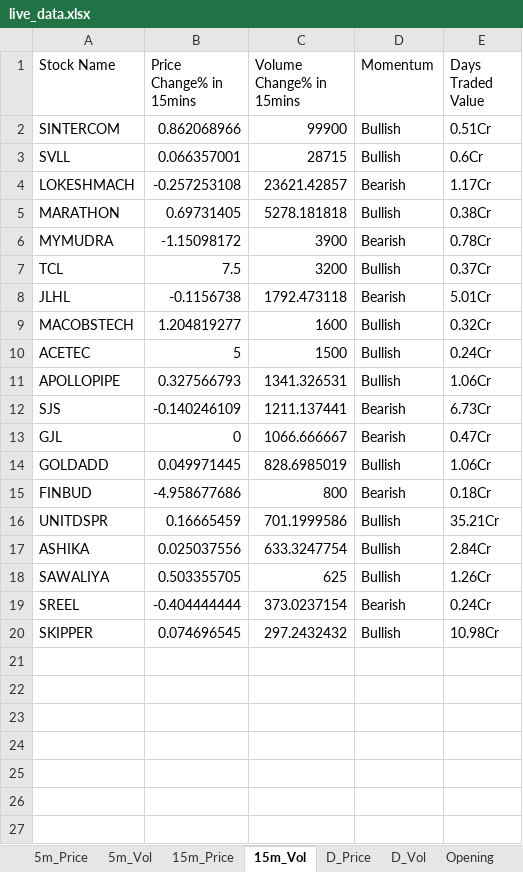
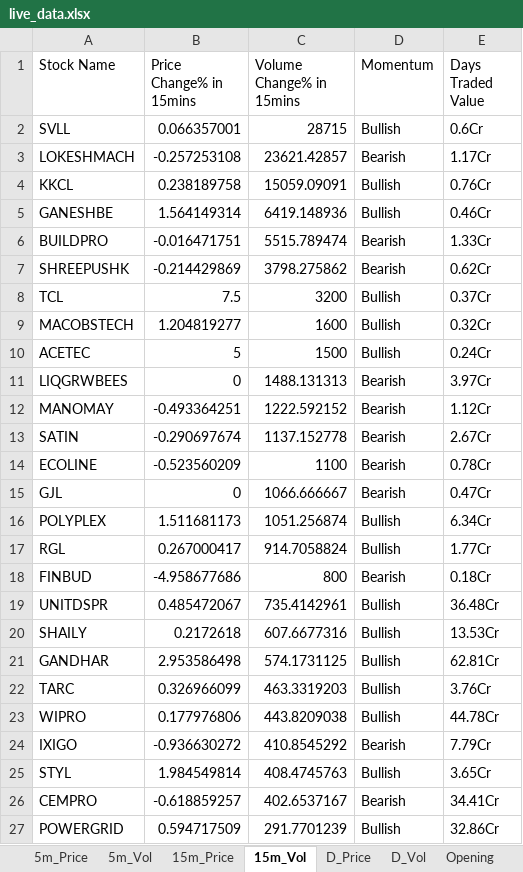
Before and after one commit to srbsharma92/priceAction2, an Excel workbook: data/live_data.xlsx, sheet 15m_Vol, drawn as a sheet; only a part is shown; values as stored, in another font and other column widths than the file's, no borders; removed rows and columns are numbered as before the commit, all else as after; the diff covers the shown part only; the diff names each change by its address in the sheet, - before the commit and + after, or states it on an @@ line.

```diff
--- a/data/live_data.xlsx (sheet 15m_Vol)
+++ b/data/live_data.xlsx (sheet 15m_Vol)
-row 2: SINTERCOM | 0.862068966 | 99900 | Bullish | 0.51Cr
-row 5: MARATHON | 0.69731405 | 5278.181818 | Bullish | 0.38Cr
-row 6: MYMUDRA | -1.15098172 | 3900 | Bearish | 0.78Cr
+row 4: KKCL | 0.238189758 | 15059.09091 | Bullish | 0.76Cr
+row 5: GANESHBE | 1.564149314 | 6419.148936 | Bullish | 0.46Cr
+row 6: BUILDPRO | -0.016471751 | 5515.789474 | Bearish | 1.33Cr
+row 7: SHREEPUSHK | -0.214429869 | 3798.275862 | Bearish | 0.62Cr
-row 8: JLHL | -0.1156738 | 1792.473118 | Bearish | 5.01Cr
-row 11: APOLLOPIPE | 0.327566793 | 1341.326531 | Bullish | 1.06Cr
-row 12: SJS | -0.140246109 | 1211.137441 | Bearish | 6.73Cr
+row 11: LIQGRWBEES | 0 | 1488.131313 | Bearish | 3.97Cr
+row 12: MANOMAY | -0.493364251 | 1222.592152 | Bearish | 1.12Cr
+row 13: SATIN | -0.290697674 | 1137.152778 | Bearish | 2.67Cr
+row 14: ECOLINE | -0.523560209 | 1100 | Bearish | 0.78Cr
-row 14: GOLDADD | 0.049971445 | 828.6985019 | Bullish | 1.06Cr
+row 16: POLYPLEX | 1.511681173 | 1051.256874 | Bullish | 6.34Cr
+row 17: RGL | 0.267000417 | 914.7058824 | Bullish | 1.77Cr
-B19 (Price Change% in 15mins): 0.16665459
+B19 (Price Change% in 15mins): 0.485472067
-C19 (Volume Change% in 15mins): 701.1999586
+C19 (Volume Change% in 15mins): 735.4142961
-E19 (Days Traded Value): 35.21Cr
+E19 (Days Traded Value): 36.48Cr
-row 17: ASHIKA | 0.025037556 | 633.3247754 | Bullish | 2.84Cr
-row 18: SAWALIYA | 0.503355705 | 625 | Bullish | 1.26Cr
-row 19: SREEL | -0.404444444 | 373.0237154 | Bearish | 0.24Cr
-row 20: SKIPPER | 0.074696545 | 297.2432432 | Bullish | 10.98Cr
+row 20: SHAILY | 0.2172618 | 607.6677316 | Bullish | 13.53Cr
+row 21: GANDHAR | 2.953586498 | 574.1731125 | Bullish | 62.81Cr
+row 22: TARC | 0.326966099 | 463.3319203 | Bullish | 3.76Cr
+row 23: WIPRO | 0.177976806 | 443.8209038 | Bullish | 44.78Cr
+row 24: IXIGO | -0.936630272 | 410.8545292 | Bearish | 7.79Cr
+row 25: STYL | 1.984549814 | 408.4745763 | Bullish | 3.65Cr
+row 26: CEMPRO | -0.618859257 | 402.6537167 | Bearish | 34.41Cr
+row 27: POWERGRID | 0.594717509 | 291.7701239 | Bullish | 32.86Cr
```
Also changed, not shown: 4 added rows elsewhere in this sheet, sheet D_Price, sheet 5m_Vol, sheet D_Vol, sheet 15m_Price, sheet 5m_Price, sheet meta.
